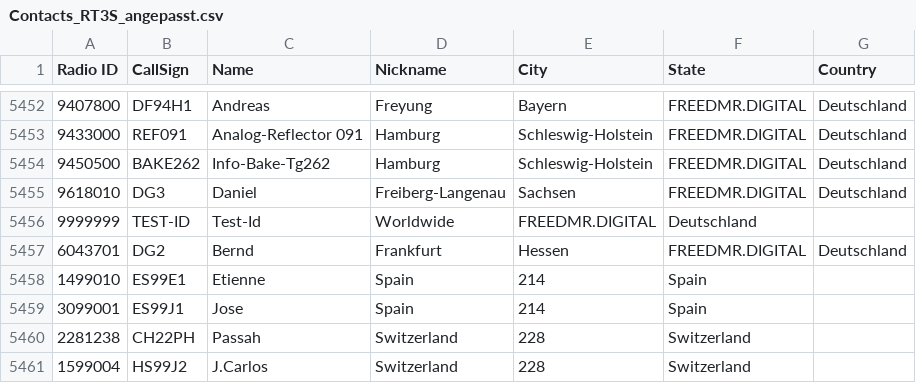
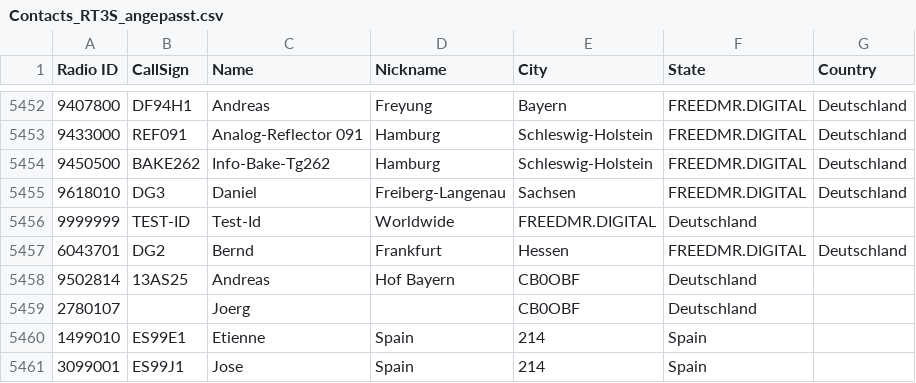
Before and after one commit to Stabser/FreeDMR, a CSV file: Contacts_RT3S_angepasst.csv, drawn as a sheet; only a part is shown, gaps mark what is left out; the shorter side is filled out with more unchanged rows.

Commit message:
Update Contacts_RT3S_angepasst.csv

```diff
--- a/Contacts_RT3S_angepasst.csv
+++ b/Contacts_RT3S_angepasst.csv
@@ -5457,2 +5457,4 @@ Radio ID,CallSign,Name,Nickname,City,State,Country
 6043701,DG2,Bernd,Frankfurt,Hessen,FREEDMR.DIGITAL,Deutschland
+9502814,13AS25,Andreas,Hof Bayern,CB0OBF,Deutschland
+2780107,,Joerg,,CB0OBF,Deutschland
 1499010,ES99E1,Etienne,Spain,214,Spain,
```
